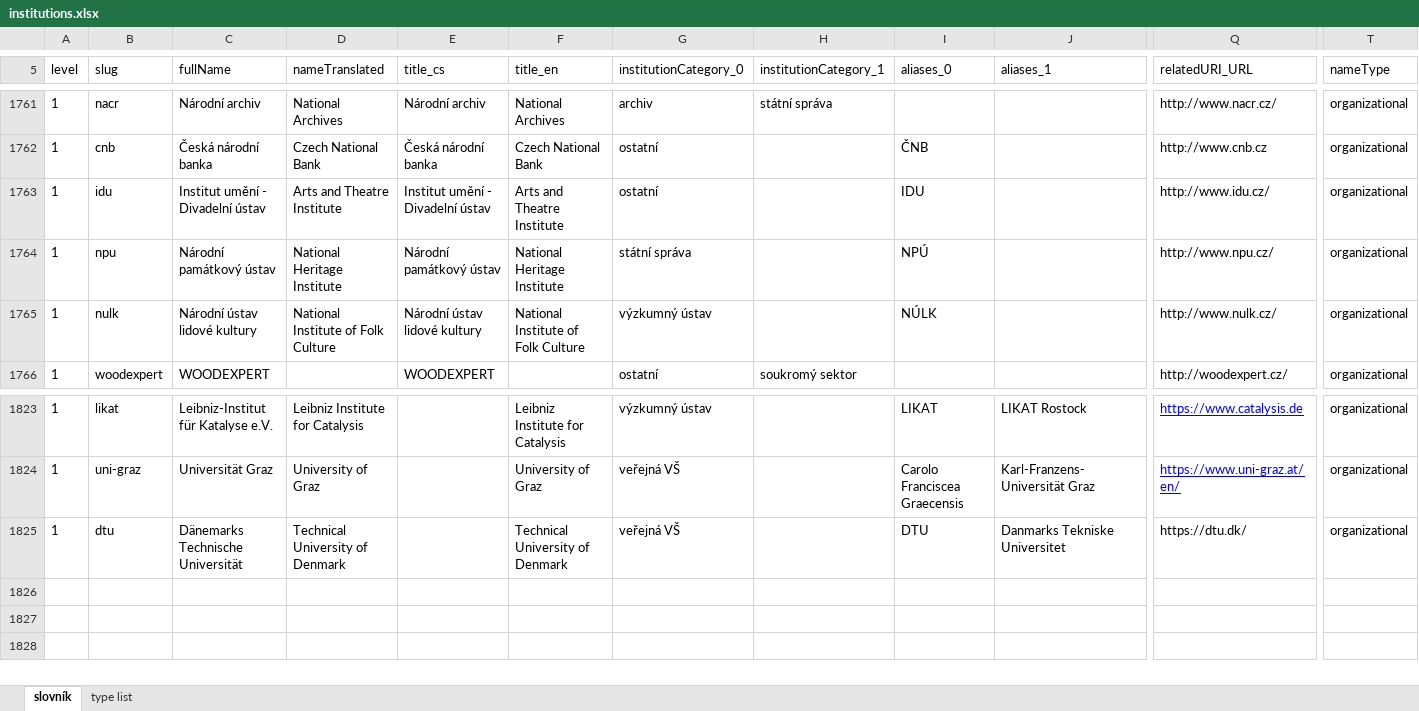
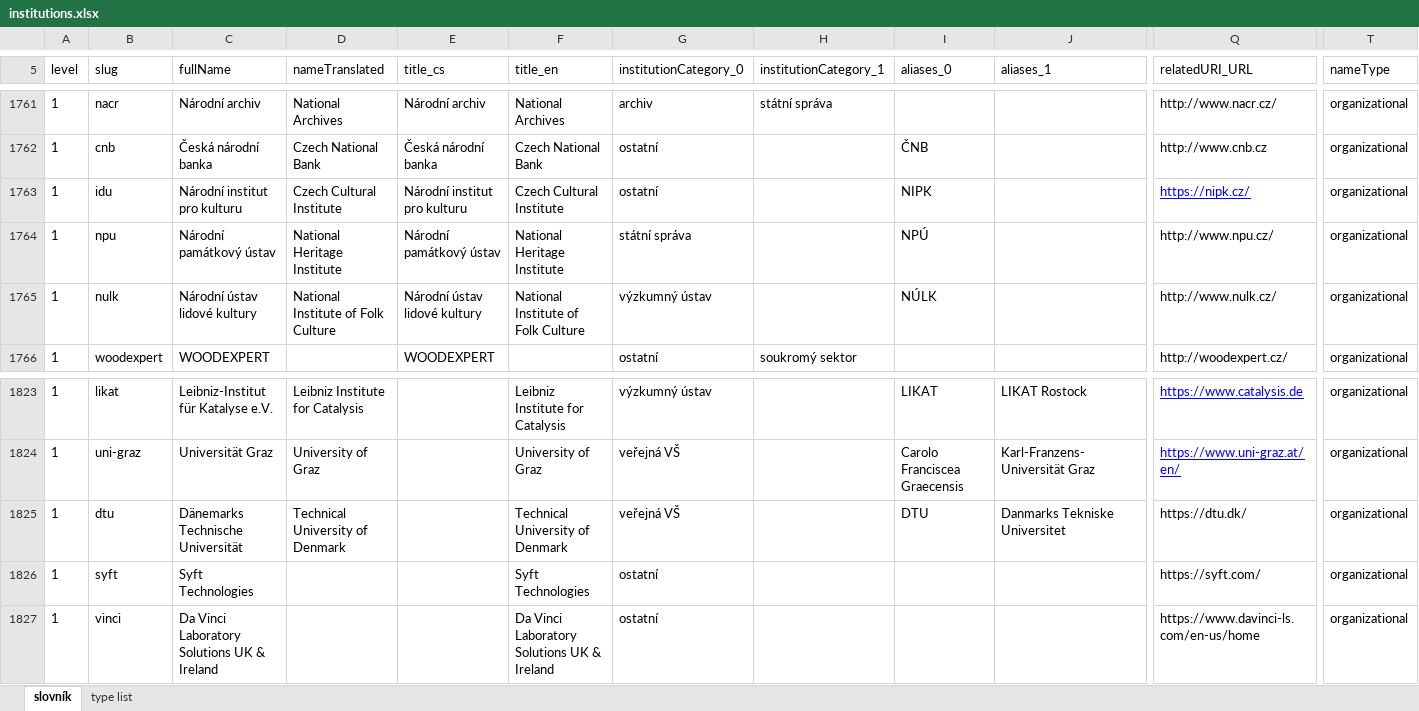
Before and after one commit to Narodni-repozitar/nr-taxonomies, an Excel workbook: data/excel/institutions.xlsx, sheet slovník, drawn as a sheet; only a part is shown, gaps mark what is left out; values as stored, in another font and other column widths than the file's, no borders; conditional formats not drawn; rows hold the shown columns only; the diff names each change by its address in the sheet, - before the commit and + after, or states it on an @@ line.

Commit message:
new institution & change of name
new inst: syft, vinci
change of name: nipk (previously idu)

```diff
--- a/data/excel/institutions.xlsx (sheet slovník)
+++ b/data/excel/institutions.xlsx (sheet slovník)
-C1763 (fullName): Institut umění - Divadelní ústav
+C1763 (fullName): Národní institut pro kulturu
-D1763 (nameTranslated): Arts and Theatre Institute
+D1763 (nameTranslated): Czech Cultural Institute
-E1763 (title_cs): Institut umění - Divadelní ústav
+E1763 (title_cs): Národní institut pro kulturu
-F1763 (title_en): Arts and Theatre Institute
+F1763 (title_en): Czech Cultural Institute
-I1763 (aliases_0): IDU
+I1763 (aliases_0): NIPK
-Q1763 (relatedURI_URL): http://www.idu.cz/
+Q1763 (relatedURI_URL): https://nipk.cz/
@@ Q1763 underline: off → on, text colour: black → #0000FF @@
+row 1826: 1 | syft | Syft Technologies |  |  | Syft Technologies | ostatní |  |  |  | https://syft.com/ | organizational
+row 1827: 1 | vinci | Da Vinci Laboratory Solutions UK & Ireland |  |  | Da Vinci Laboratory Solutions UK & Ireland | ostatní |  |  |  | https://www.davinci-ls.com/en-us/home | organizational
```
